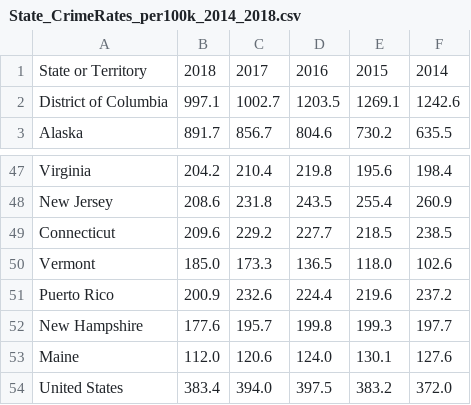
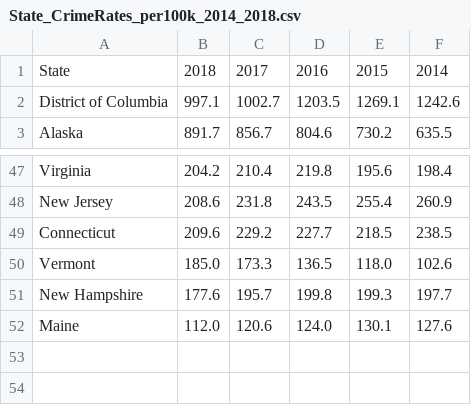
Before and after one commit to Ad1thya-R/CitadelSummerInvitational, a CSV file: Datathon/State_CrimeRates_per100k_2014_2018.csv, drawn as a sheet; only a part is shown, gaps mark what is left out.

```diff
--- a/Datathon/State_CrimeRates_per100k_2014_2018.csv
+++ b/Datathon/State_CrimeRates_per100k_2014_2018.csv
@@ -1,2 +1,2 @@
-State or Territory;2018;2017;2016;2015;2014
+State;2018;2017;2016;2015;2014
 District of Columbia;997.1;1002.7;1203.5;1269.1;1242.6
@@ -50,5 +50,3 @@ Connecticut;209.6;229.2;227.7;218.5;238.5
 Vermont;185.0;173.3;136.5;118.0;102.6
-Puerto Rico;200.9;232.6;224.4;219.6;237.2
 New Hampshire;177.6;195.7;199.8;199.3;197.7
 Maine;112.0;120.6;124.0;130.1;127.6
-United States;383.4;394.0;397.5;383.2;372.0
```
Also changed, not shown: 3 other files.
